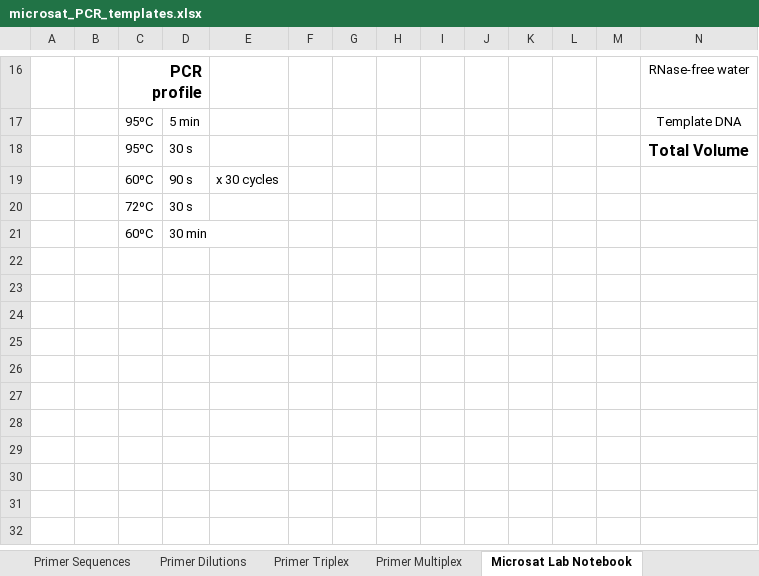
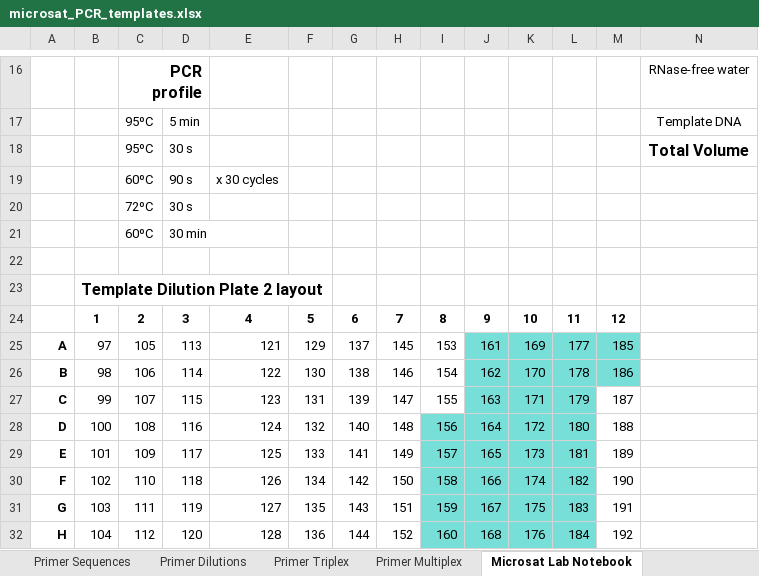
Before and after one commit to mstudiva/Mcav-microsats, an Excel workbook: microsat_PCR_templates.xlsx, sheet Microsat Lab Notebook, drawn as a sheet; only a part is shown, gaps mark what is left out; values as stored, in another font and other column widths than the file's, no borders; rows hold the shown columns only; the diff covers the shown part only; the diff names each change by its address in the sheet, - before the commit and + after, or states it on an @@ line.

Commit message:
updated spreadsheet
Microsat primer sequences, dilution calculations, and PCR recipe/setup.

```diff
--- a/microsat_PCR_templates.xlsx (sheet Microsat Lab Notebook)
+++ b/microsat_PCR_templates.xlsx (sheet Microsat Lab Notebook)
+row 22: (empty)
+row 23:  | Template Dilution Plate 2 layout
+row 24:  | 1 | 2 | 3 | 4 | 5 | 6 | 7 | 8 | 9 | 10 | 11 | 12
+row 25: A | 97 | 105 | 113 | 121 | 129 | 137 | 145 | 153 | 161 | 169 | 177 | 185
+row 26: B | 98 | 106 | 114 | 122 | 130 | 138 | 146 | 154 | 162 | 170 | 178 | 186
+row 27: C | 99 | 107 | 115 | 123 | 131 | 139 | 147 | 155 | 163 | 171 | 179 | 187
+row 28: D | 100 | 108 | 116 | 124 | 132 | 140 | 148 | 156 | 164 | 172 | 180 | 188
+row 29: E | 101 | 109 | 117 | 125 | 133 | 141 | 149 | 157 | 165 | 173 | 181 | 189
+row 30: F | 102 | 110 | 118 | 126 | 134 | 142 | 150 | 158 | 166 | 174 | 182 | 190
+row 31: G | 103 | 111 | 119 | 127 | 135 | 143 | 151 | 159 | 167 | 175 | 183 | 191
+row 32: H | 104 | 112 | 120 | 128 | 136 | 144 | 152 | 160 | 168 | 176 | 184 | 192
```
Also changed, not shown: 8 added rows, 8 removed rows and 1 edited cell elsewhere in this sheet, sheet Microsat Dilutions, sheet Primer Dilutions, formulas that keep their value, 1 other file.
